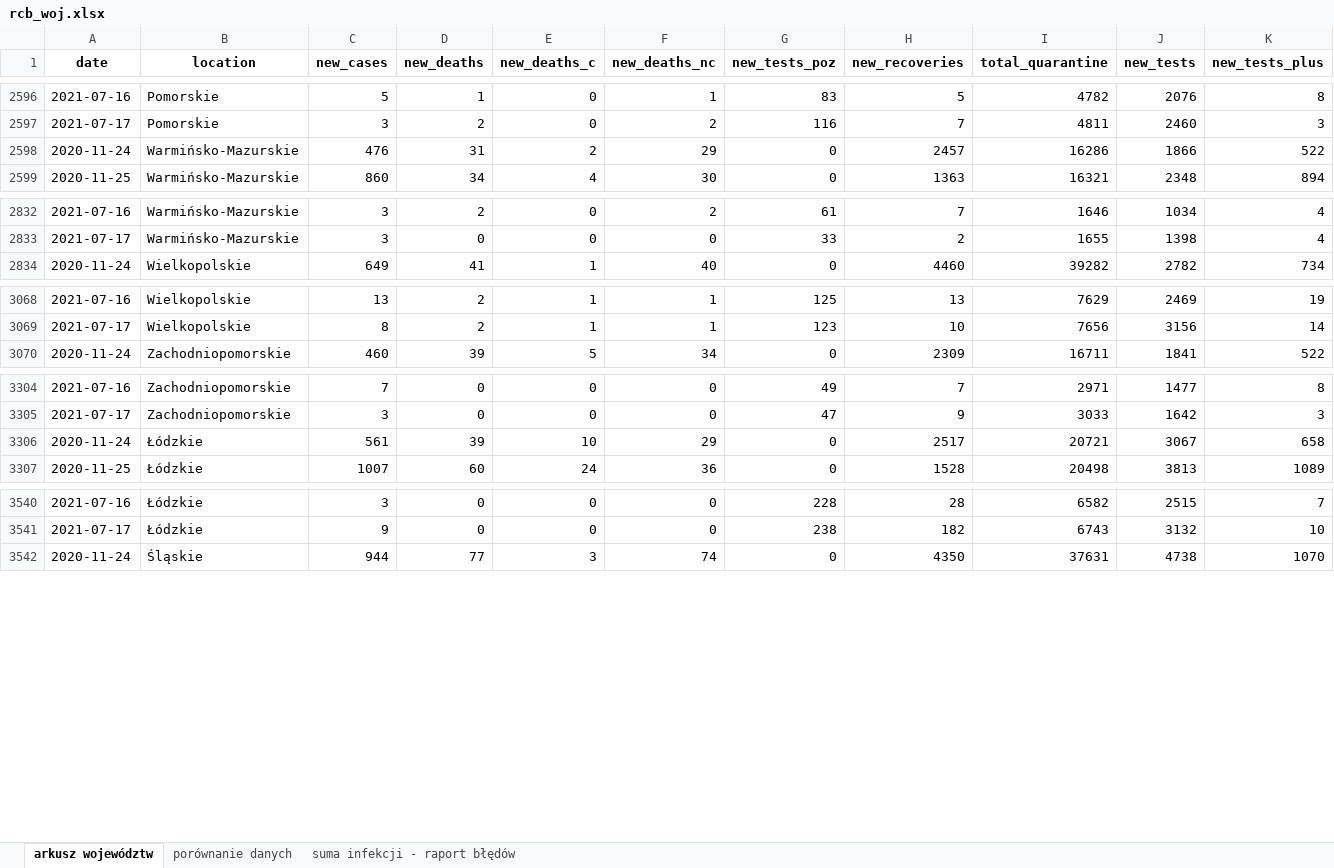
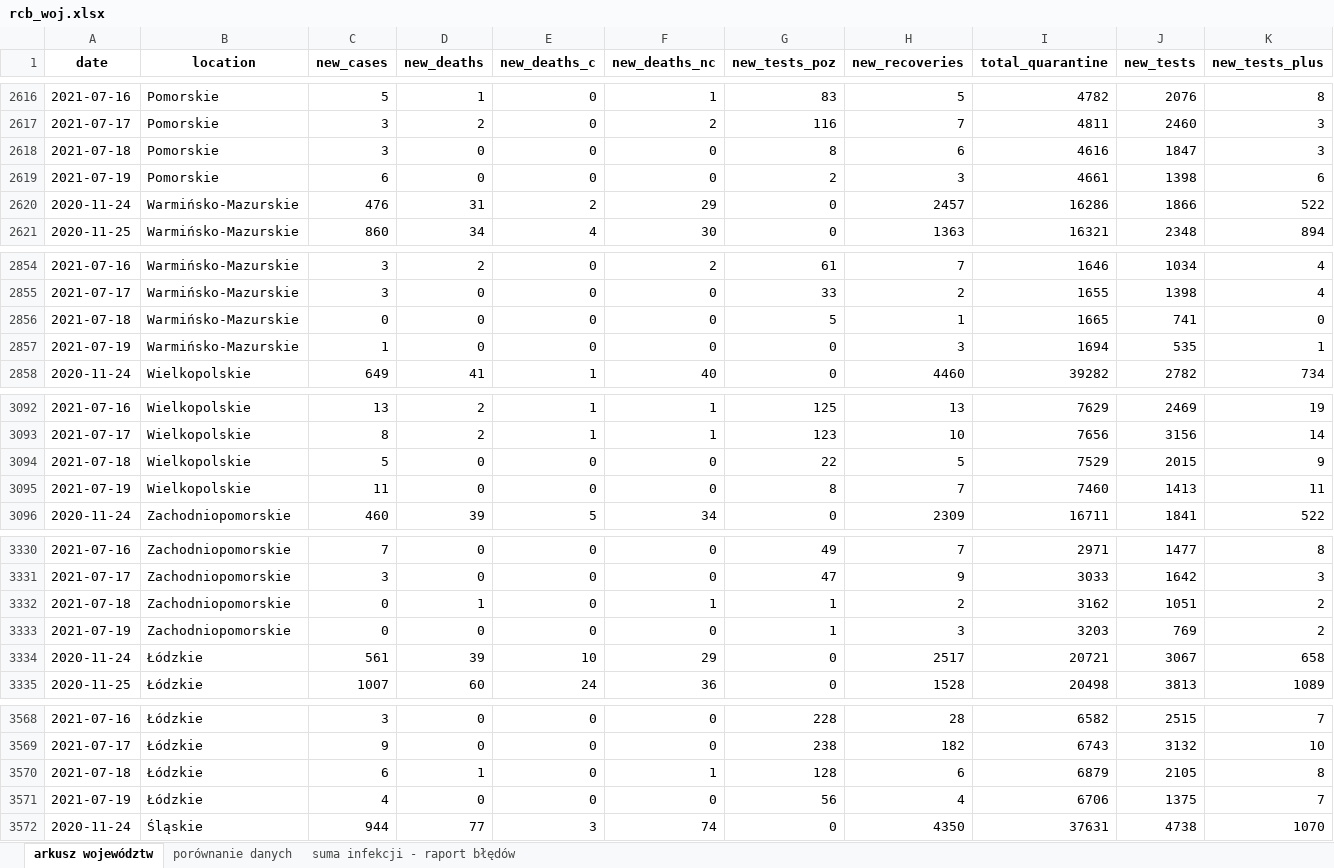
Before and after one commit to wieslawseweryn/covide, an Excel workbook: rcb_woj.xlsx, sheet arkusz województw, drawn as a sheet; only a part is shown, gaps mark what is left out; values as stored, in another font and other column widths than the file's, no borders; rows hold the shown columns only; the diff covers the shown part only; the diff names each change by its address in the sheet, - before the commit and + after, or states it on an @@ line.

```diff
--- a/rcb_woj.xlsx (sheet arkusz województw)
+++ b/rcb_woj.xlsx (sheet arkusz województw)
+row 2618: 2021-07-18 | Pomorskie | 3 | 0 | 0 | 0 | 8 | 6 | 4616 | 1847 | 3
+row 2619: 2021-07-19 | Pomorskie | 6 | 0 | 0 | 0 | 2 | 3 | 4661 | 1398 | 6
+row 2856: 2021-07-18 | Warmińsko-Mazurskie | 0 | 0 | 0 | 0 | 5 | 1 | 1665 | 741 | 0
+row 2857: 2021-07-19 | Warmińsko-Mazurskie | 1 | 0 | 0 | 0 | 0 | 3 | 1694 | 535 | 1
+row 3094: 2021-07-18 | Wielkopolskie | 5 | 0 | 0 | 0 | 22 | 5 | 7529 | 2015 | 9
+row 3095: 2021-07-19 | Wielkopolskie | 11 | 0 | 0 | 0 | 8 | 7 | 7460 | 1413 | 11
+row 3332: 2021-07-18 | Zachodniopomorskie | 0 | 1 | 0 | 1 | 1 | 2 | 3162 | 1051 | 2
+row 3333: 2021-07-19 | Zachodniopomorskie | 0 | 0 | 0 | 0 | 1 | 3 | 3203 | 769 | 2
+row 3570: 2021-07-18 | Łódzkie | 6 | 1 | 0 | 1 | 128 | 6 | 6879 | 2105 | 8
+row 3571: 2021-07-19 | Łódzkie | 4 | 0 | 0 | 0 | 56 | 4 | 6706 | 1375 | 7
```
Also changed, not shown: 24 added rows elsewhere in this sheet, sheet porównanie danych, sheet suma infekcji - raport błędów, 23 other files.
